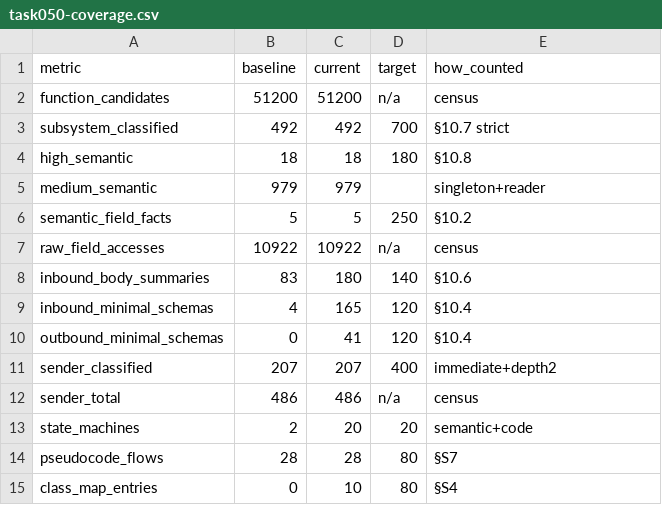
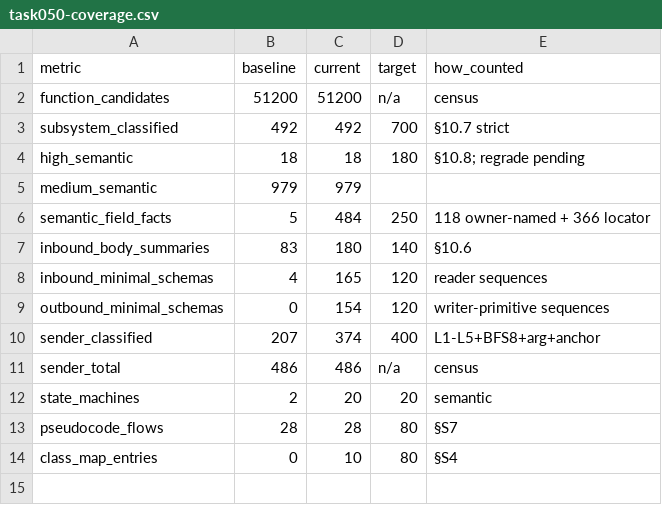
Before and after one commit to lithdoo/adventure-island, a CSV file: result/task050-coverage.csv, drawn as a sheet.

```diff
--- a/result/task050-coverage.csv
+++ b/result/task050-coverage.csv
@@ -3,12 +3,11 @@ function_candidates,51200,51200,n/a,census
 subsystem_classified,492,492,700,§10.7 strict
-high_semantic,18,18,180,§10.8
-medium_semantic,979,979,,singleton+reader
-semantic_field_facts,5,5,250,§10.2
-raw_field_accesses,10922,10922,n/a,census
+high_semantic,18,18,180,§10.8; regrade pending
+medium_semantic,979,979,,
+semantic_field_facts,5,484,250,118 owner-named + 366 locator
 inbound_body_summaries,83,180,140,§10.6
-inbound_minimal_schemas,4,165,120,§10.4
-outbound_minimal_schemas,0,41,120,§10.4
-sender_classified,207,207,400,immediate+depth2
+inbound_minimal_schemas,4,165,120,reader sequences
+outbound_minimal_schemas,0,154,120,writer-primitive sequences
+sender_classified,207,374,400,L1-L5+BFS8+arg+anchor
 sender_total,486,486,n/a,census
-state_machines,2,20,20,semantic+code
+state_machines,2,20,20,semantic
 pseudocode_flows,28,28,80,§S7
```
Also changed, not shown: result/task050-milestones.csv, 3 other files.
